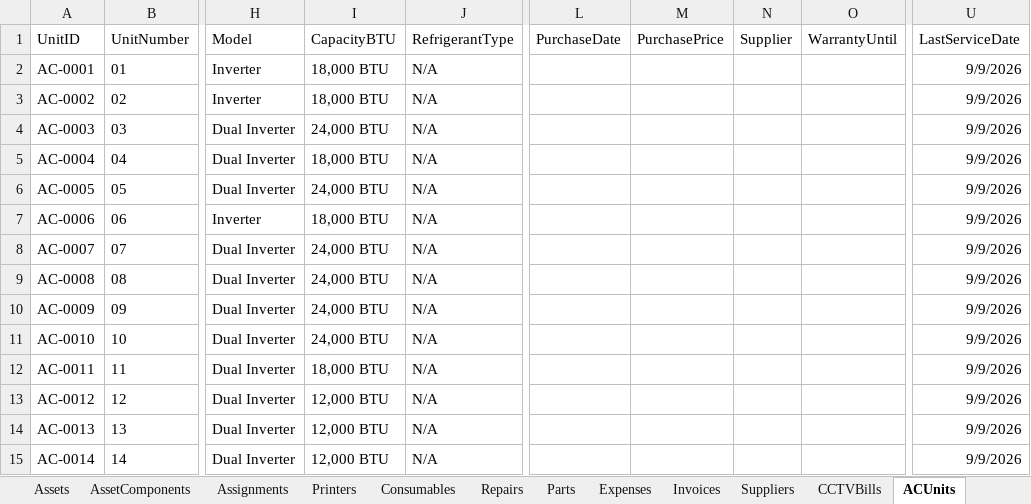
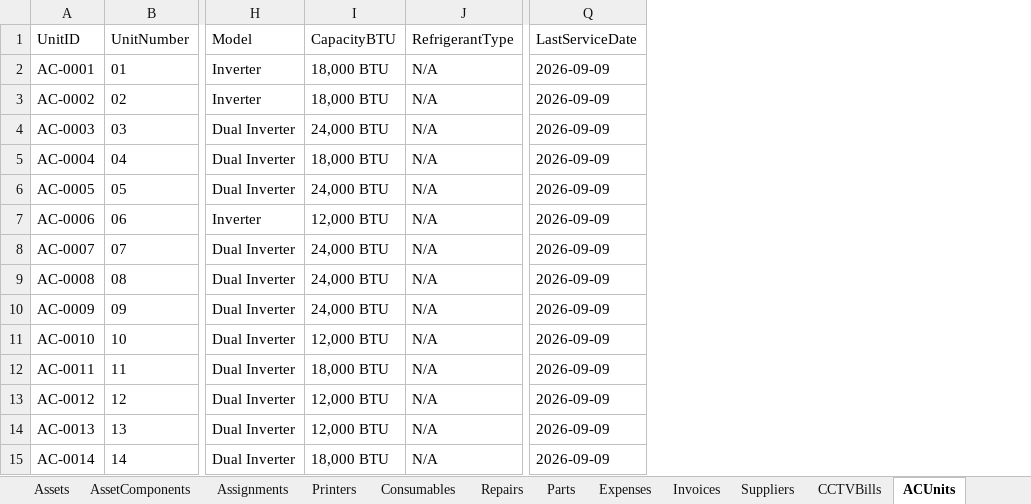
Before and after one commit to kmnitofficer-cloud/KMN-AQUA-IT, an Excel workbook: database/IT_Asset_Database.xlsx, sheet ACUnits, drawn as a sheet; only a part is shown, gaps mark what is left out; values as stored, in another font and other column widths than the file's, no borders; removed rows and columns are numbered as before the commit, all else as after; the diff names each change by its address in the sheet, - before the commit and + after, or states it on an @@ line.

```diff
--- a/database/IT_Asset_Database.xlsx (sheet ACUnits)
+++ b/database/IT_Asset_Database.xlsx (sheet ACUnits)
-column L (PurchaseDate), empty
-column M (PurchasePrice), empty
-column N (Supplier), empty
-column O (WarrantyUntil), empty
-Q2:Q15 (LastServiceDate): 9/9/2026
+Q2:Q15 (LastServiceDate): 2026-09-09
-I7 (CapacityBTU): 18,000 BTU
+I7 (CapacityBTU): 12,000 BTU
-I11 (CapacityBTU): 24,000 BTU
+I11 (CapacityBTU): 12,000 BTU
-I15 (CapacityBTU): 12,000 BTU
+I15 (CapacityBTU): 18,000 BTU
```
Also changed, not shown: sheet Invoices, sheet ACServices, sheet ACReplacements, sheet ACRepairs, 25 other files.
